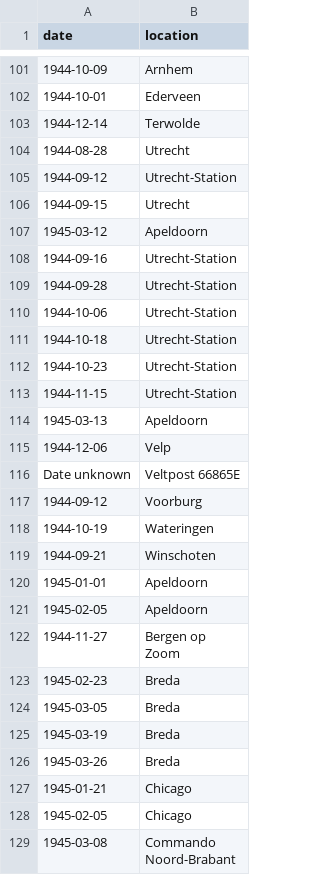
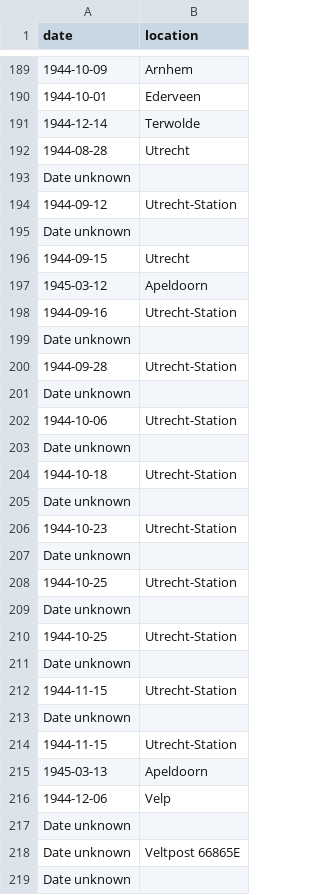
Before and after one commit to chnm/Arnhem-scripts, a CSV file: data/postmarks.csv, drawn as a sheet; only a part is shown, gaps mark what is left out; the shorter side is filled out with more unchanged rows; the diff covers the shown part only; the diff names each change by its address in the sheet, - before the commit and + after, or states it on an @@ line.

```diff
--- a/data/postmarks.csv
+++ b/data/postmarks.csv
+row 193: Date unknown
+row 195: Date unknown
+row 199: Date unknown
+row 201: Date unknown
+row 203: Date unknown
+row 205: Date unknown
+row 207: Date unknown
+row 208: 1944-10-25 | Utrecht-Station
+row 209: Date unknown
+row 210: 1944-10-25 | Utrecht-Station
+row 211: Date unknown
+row 212: 1944-11-15 | Utrecht-Station
+row 213: Date unknown
+row 217: Date unknown
+row 219: Date unknown
```
Also changed, not shown: 125 added rows elsewhere in this file, 2 other files.
